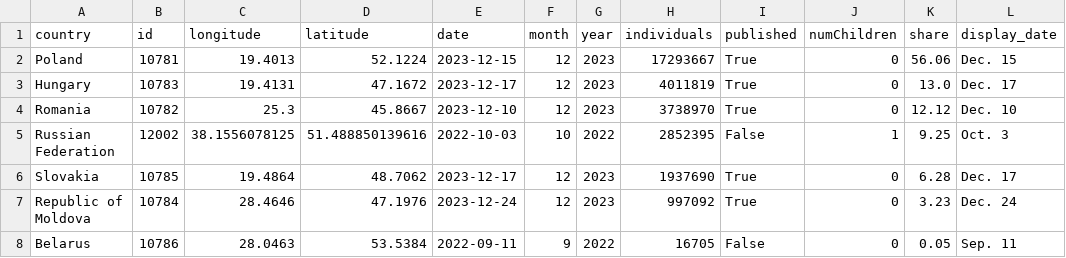
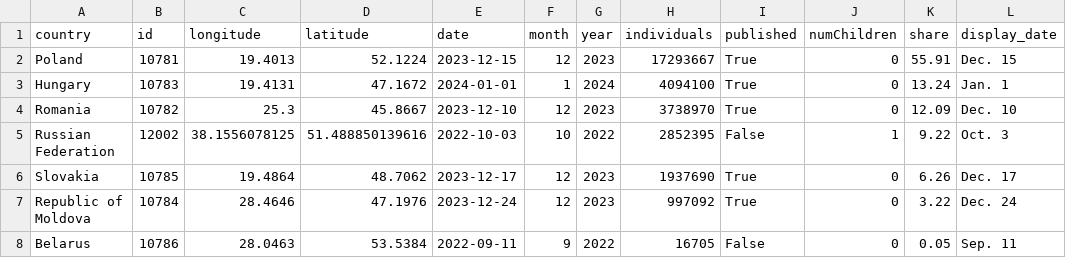
Before and after one commit to gridviz/ukraine-refugees, a CSV file: data/processed/ukraine_refugees_totals_countries.csv, drawn as a sheet.

```diff
--- a/data/processed/ukraine_refugees_totals_countries.csv
+++ b/data/processed/ukraine_refugees_totals_countries.csv
@@ -1,8 +1,8 @@
 country,id,longitude,latitude,date,month,year,individuals,published,numChildren,share,display_date
-Poland,10781,19.4013,52.1224,2023-12-15,12,2023,17293667,True,0,56.06,Dec. 15
-Hungary,10783,19.4131,47.1672,2023-12-17,12,2023,4011819,True,0,13.0,Dec. 17
-Romania,10782,25.3,45.8667,2023-12-10,12,2023,3738970,True,0,12.12,Dec. 10
-Russian Federation,12002,38.1556078125,51.488850139616,2022-10-03,10,2022,2852395,False,1,9.25,Oct. 3
-Slovakia,10785,19.4864,48.7062,2023-12-17,12,2023,1937690,True,0,6.28,Dec. 17
-Republic of Moldova,10784,28.4646,47.1976,2023-12-24,12,2023,997092,True,0,3.23,Dec. 24
+Poland,10781,19.4013,52.1224,2023-12-15,12,2023,17293667,True,0,55.91,Dec. 15
+Hungary,10783,19.4131,47.1672,2024-01-01,1,2024,4094100,True,0,13.24,Jan. 1
+Romania,10782,25.3,45.8667,2023-12-10,12,2023,3738970,True,0,12.09,Dec. 10
+Russian Federation,12002,38.1556078125,51.488850139616,2022-10-03,10,2022,2852395,False,1,9.22,Oct. 3
+Slovakia,10785,19.4864,48.7062,2023-12-17,12,2023,1937690,True,0,6.26,Dec. 17
+Republic of Moldova,10784,28.4646,47.1976,2023-12-24,12,2023,997092,True,0,3.22,Dec. 24
 Belarus,10786,28.0463,53.5384,2022-09-11,9,2022,16705,False,0,0.05,Sep. 11
```
Also changed, not shown: data/processed/ukraine_refugees_totals_timeseries.csv.
